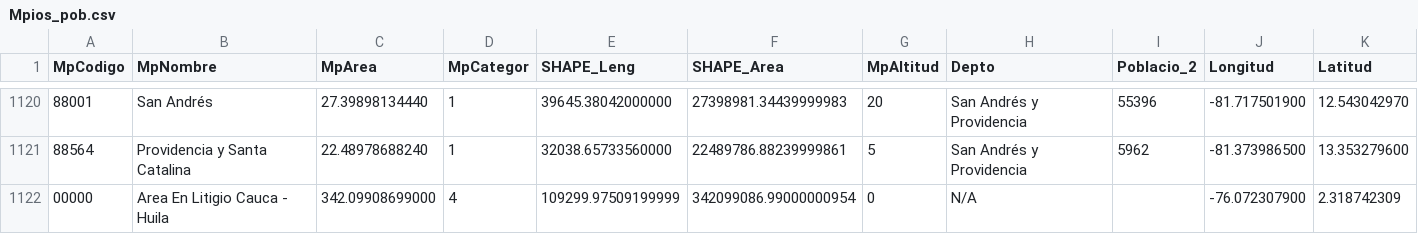
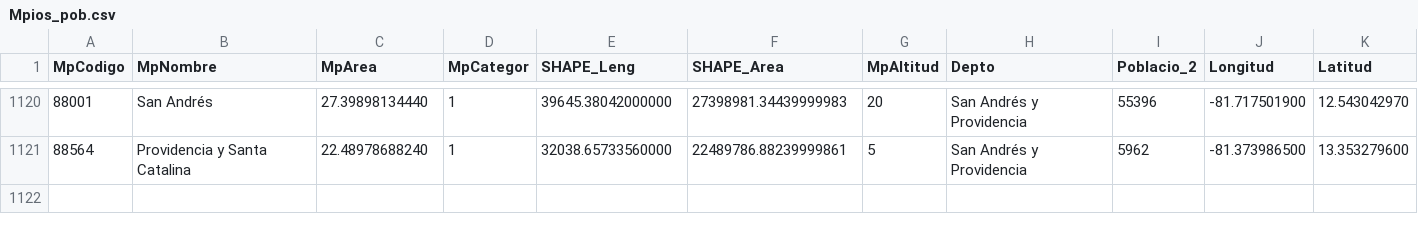
Before and after one commit to juliancastillo-estIUDigital/Documentos, a CSV file: Mpios_pob.csv, drawn as a sheet; only a part is shown, gaps mark what is left out; the diff names each change by its address in the sheet, - before the commit and + after, or states it on an @@ line.

Commit message:
Update Mpios_pob.csv

```diff
--- a/Mpios_pob.csv
+++ b/Mpios_pob.csv
-row 1122: 00000 | Area En Litigio Cauca - Huila | 342.09908699000 | 4 | 109299.97509199999 | 342099086.99000000954 | 0 | N/A |  | -76.072307900 | 2.318742309
```
